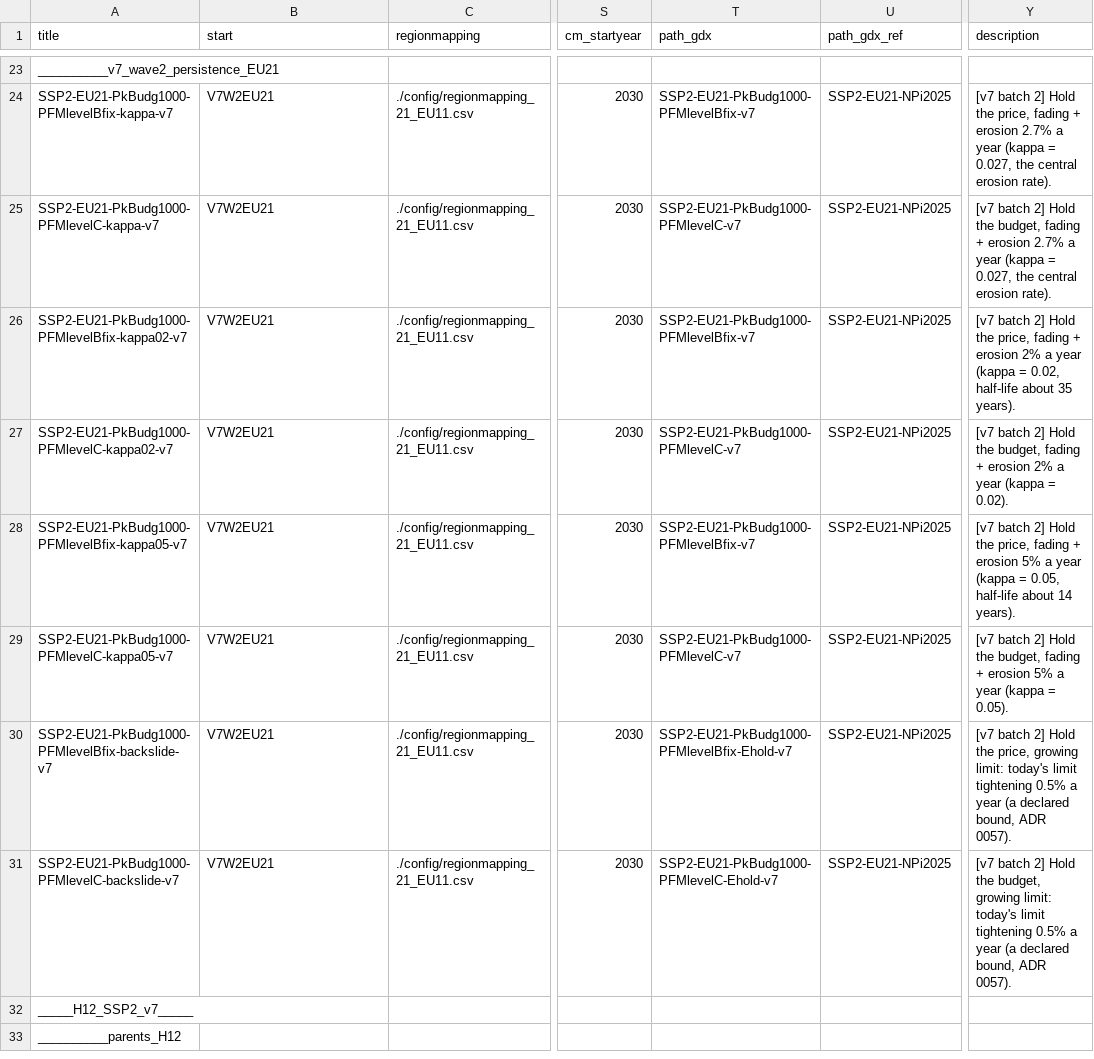
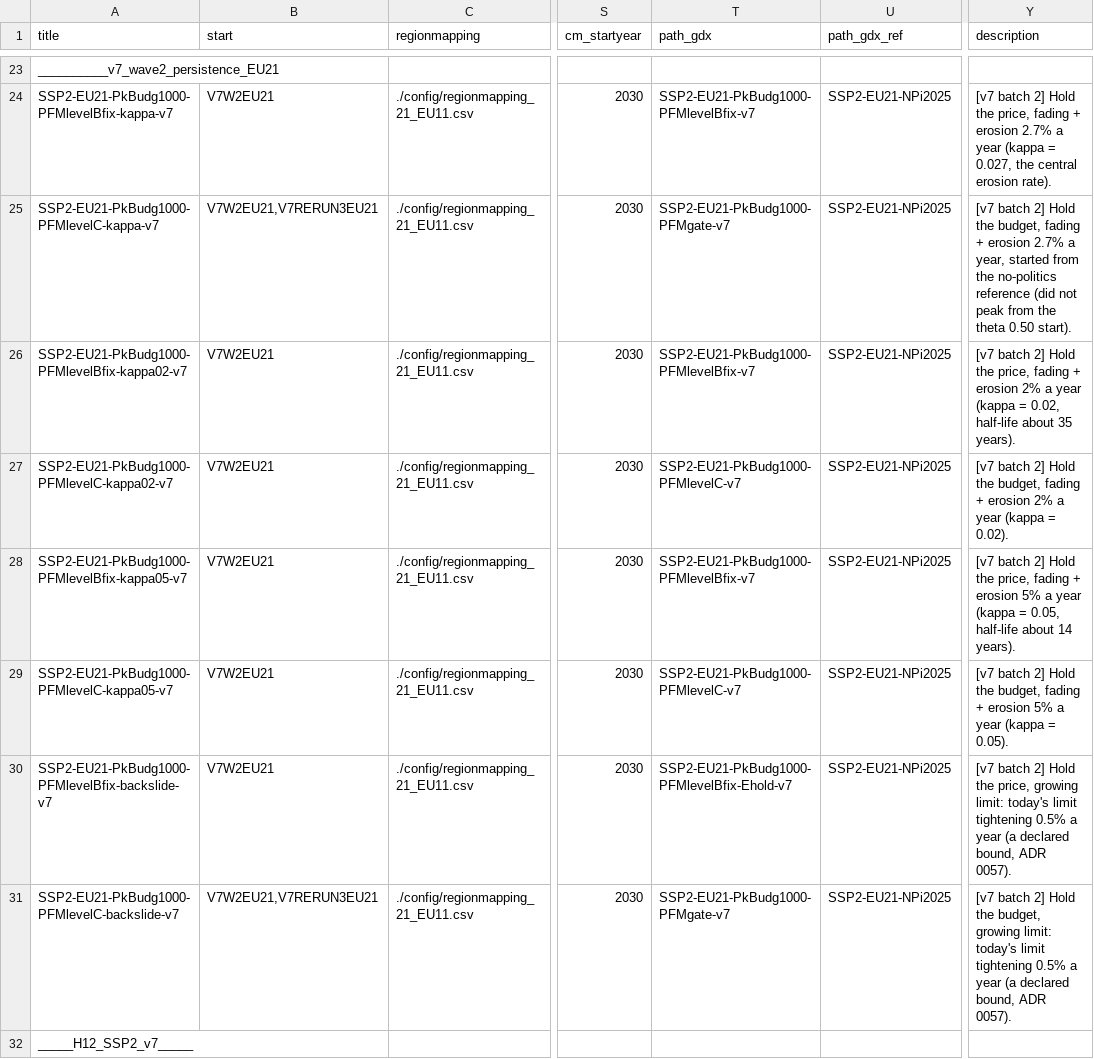
Before and after one commit to Renato-Rodrigues/remind, a CSV file: config/scenario_config_PFM_v7.csv, drawn as a sheet; only a part is shown, gaps mark what is left out; the shorter side is filled out with more unchanged rows; the diff names each change by its address in the sheet, - before the commit and + after, or states it on an @@ line.

```diff
--- a/config/scenario_config_PFM_v7.csv
+++ b/config/scenario_config_PFM_v7.csv
-B25 (start): V7W2EU21
+B25 (start): V7W2EU21,V7RERUN3EU21
-T25 (path_gdx): SSP2-EU21-PkBudg1000-PFMlevelC-v7
+T25 (path_gdx): SSP2-EU21-PkBudg1000-PFMgate-v7
-Y25 (description): …2.7% a year (kappa = 0.027, the central erosion rate).
+Y25 (description): …2.7% a year, started from the no-politics reference (did not peak from the theta 0.50 start).
-B31 (start): V7W2EU21
+B31 (start): V7W2EU21,V7RERUN3EU21
-T31 (path_gdx): SSP2-EU21-PkBudg1000-PFMlevelC-Ehold-v7
+T31 (path_gdx): SSP2-EU21-PkBudg1000-PFMgate-v7
```
